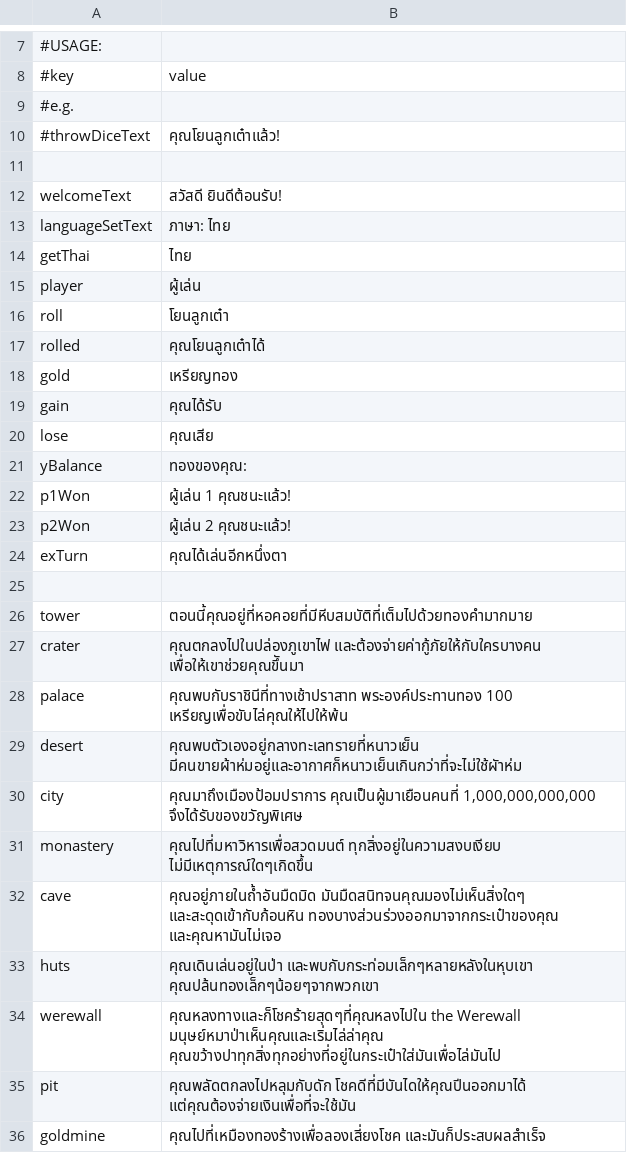
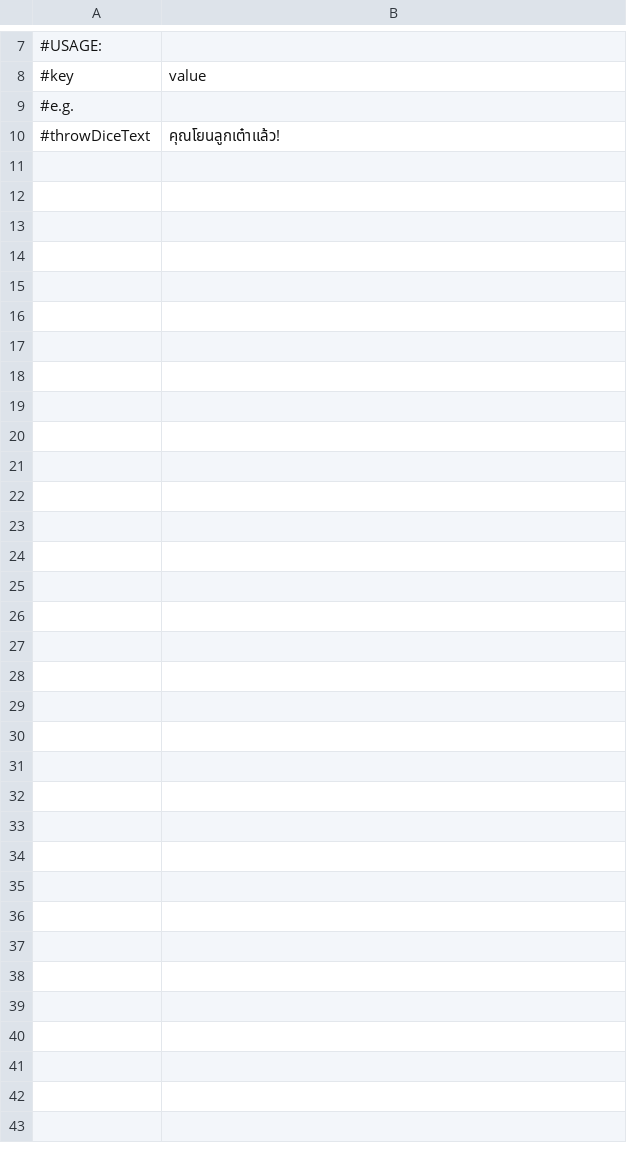
Before and after one commit to Magnusrk/CDIO3, a CSV file: src/main/java/org/g16/LanguagePacks/th.csv, drawn as a sheet; only a part is shown, gaps mark what is left out; the diff names each change by its address in the sheet, - before the commit and + after, or states it on an @@ line.

Commit message:
Cleaned language files

```diff
--- a/src/main/java/org/g16/LanguagePacks/th.csv
+++ b/src/main/java/org/g16/LanguagePacks/th.csv
-row 11: (empty)
-row 12: welcomeText | สวัสดี ยินดีต้อนรับ!
-row 13: languageSetText | ภาษา: ไทย
-row 14: getThai | ไทย
-row 15: player | ผู้เล่น
-row 16: roll | โยนลูกเต๋า
-row 17: rolled | คุณโยนลูกเต๋าได้
-row 18: gold | เหรียญทอง
-row 19: gain | คุณได้รับ
-row 20: lose | คุณเสีย
-row 21: yBalance | ทองของคุณ:
-row 22: p1Won | ผู้เล่น 1 คุณชนะแล้ว!
-row 23: p2Won | ผู้เล่น 2 คุณชนะแล้ว!
-row 24: exTurn | คุณได้เล่นอีกหนึ่งตา
-row 25: (empty)
-row 26: tower | ตอนนี้คุณอยู่ที่หอคอยที่มีหีบสมบัติที่เต็มไปด้วยทองคำมากมาย
-row 27: crater | คุณตกลงไปในปล่องภูเขาไฟ และต้องจ่ายค่ากู้ภัยให้กับใครบางคน เพื่อให้เขาช่วยคุณขึันมา
-row 28: palace | คุณพบกับราชินีที่ทางเช้าปราสาท พระองค์ประทานทอง 100 เหรียญเพื่อขับไล่คุณให้ไปให้พ้น
-row 29: desert | คุณพบตัวเองอยู่กลางทะเลทรายที่หนาวเย็น มีคนขายผ้าห่มอยู่และอากาศก็หนาวเย็นเกินกว่าที่จะไม่ใช้ผัาห่ม
-row 30: city | คุณมาถึงเมืองป้อมปราการ คุณเป็นผู้มาเยือนคนที่ 1,000,000,000,000 จึงได้รับของขวัญพิเศษ
-row 31: monastery | คุณไปที่มหาวิหารเพื่อสวดมนต์ ทุกสิ่งอยู่ในความสงบเงียบ ไม่มีเหตุการณ์ใดๆเกิดขึ้น
-row 32: cave | คุณอยู่ภายในถ้ำอันมืดมิด มันมืดสนิทจนคุณมองไม่เห็นสิ่งใดๆ และสะดุดเข้ากับก้อนหิน ทองบางส่วนร่วงออกมาจากกระเป๋าของคุณ และคุณหามันไม่เจอ
-row 33: huts | คุณเดินเล่นอยู่ในป่า และพบกับกระท่อมเล็กๆหลายหลังในหุบเขา คุณปล้นทองเล็กๆน้อยๆจากพวกเขา
-row 34: werewall | คุณหลงทางและก็โชคร้ายสุดๆที่คุณหลงไปใน the Werewall มนุษย์หมาป่าเห็นคุณและเริ่มไล่ล่าคุณ คุณขว้างปาทุกสิ่งทุกอย่างที่อยู่ในกระเป๋าใส่มันเพื่อไล่มันไป
-row 35: pit | คุณพลัดตกลงไปหลุมกับดัก โชคดีที่มีบันไดให้คุณปีนออกมาได้ แต่คุณต้องจ่ายเงินเพื่อที่จะใช้มัน
-row 36: goldmine | คุณไปที่เหมืองทองร้างเพื่อลองเสี่ยงโชค และมันก็ประสบผลสำเร็จ
```
Also changed, not shown: 3 other files.
